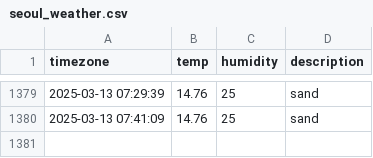
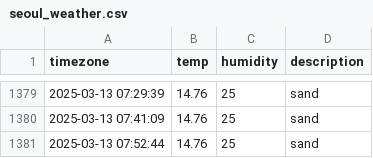
Before and after one commit to parkdohyeon0428/seoul_weather, a CSV file: seoul_weather.csv, drawn as a sheet; only a part is shown, gaps mark what is left out; the diff names each change by its address in the sheet, - before the commit and + after, or states it on an @@ line.

```diff
--- a/seoul_weather.csv
+++ b/seoul_weather.csv
+row 1381: 2025-03-13 07:52:44 | 14.76 | 25 | sand
```
